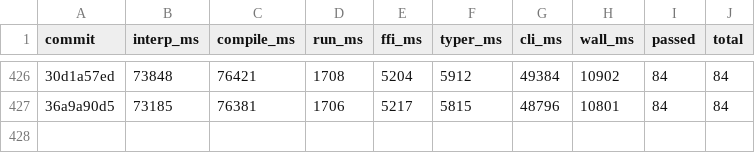
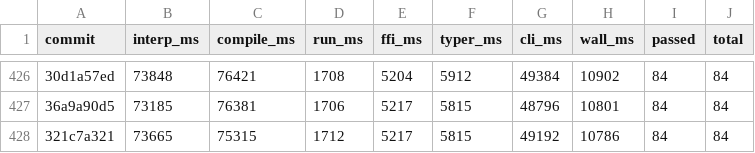
Before and after one commit to jtimon/til, a CSV file: doc/totals.csv, drawn as a sheet; only a part is shown, gaps mark what is left out; the diff names each change by its address in the sheet, - before the commit and + after, or states it on an @@ line.

```diff
--- a/doc/totals.csv
+++ b/doc/totals.csv
+row 428: 321c7a321 | 73665 | 75315 | 1712 | 5217 | 5815 | 49192 | 10786 | 84 | 84
```
Also changed, not shown: 9 other files.
